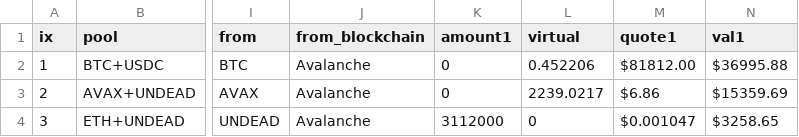
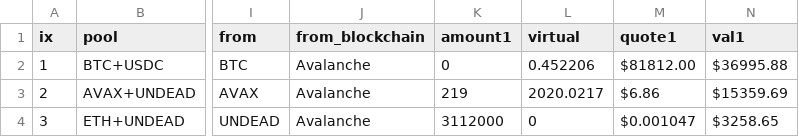
Before and after one commit to pivoteur/protocol, a CSV file: quizzes/data/sample_calls.csv, drawn as a sheet; only a part is shown, gaps mark what is left out; the diff names each change by its address in the sheet, - before the commit and + after, or states it on an @@ line.

Commit message:
[wip] transitioning to a CallData-impl-approach to commpute offrian

```diff
--- a/quizzes/data/sample_calls.csv
+++ b/quizzes/data/sample_calls.csv
-K3 (amount1): 0
+K3 (amount1): 219
-L3 (virtual): 2239.0217
+L3 (virtual): 2020.0217
```
Also changed, not shown: quizzes/data/sample_avax_undead_open_pivots.tsv, 7 other files.
